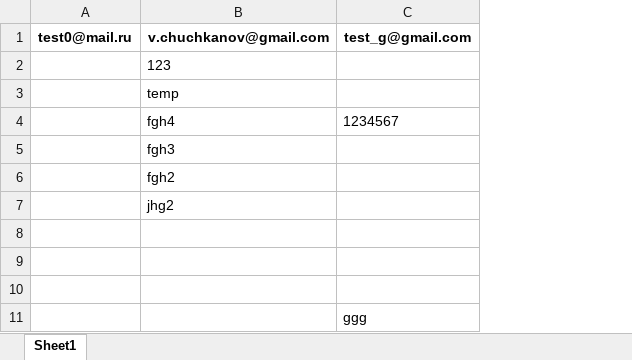
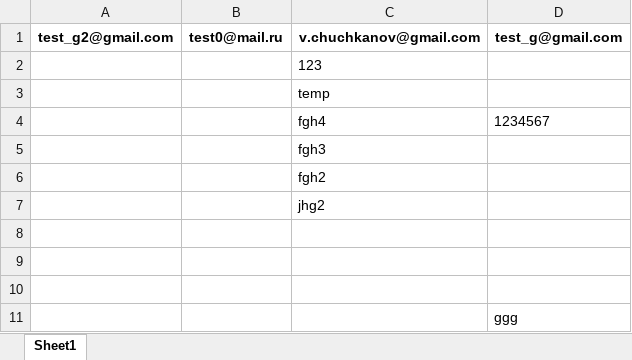
Before and after one commit to Vladymyr-Chuchkanov/ITLabs, an Excel workbook: files/accounts.xlsx, sheet Sheet1, drawn as a sheet; values as stored, in another font and other column widths than the file's, no borders; the diff names each change by its address in the sheet, - before the commit and + after, or states it on an @@ line.

```diff
--- a/files/accounts.xlsx (sheet Sheet1)
+++ b/files/accounts.xlsx (sheet Sheet1)
+column A, row 1: test_g2@gmail.com
```
Also changed, not shown: 3 other files.
